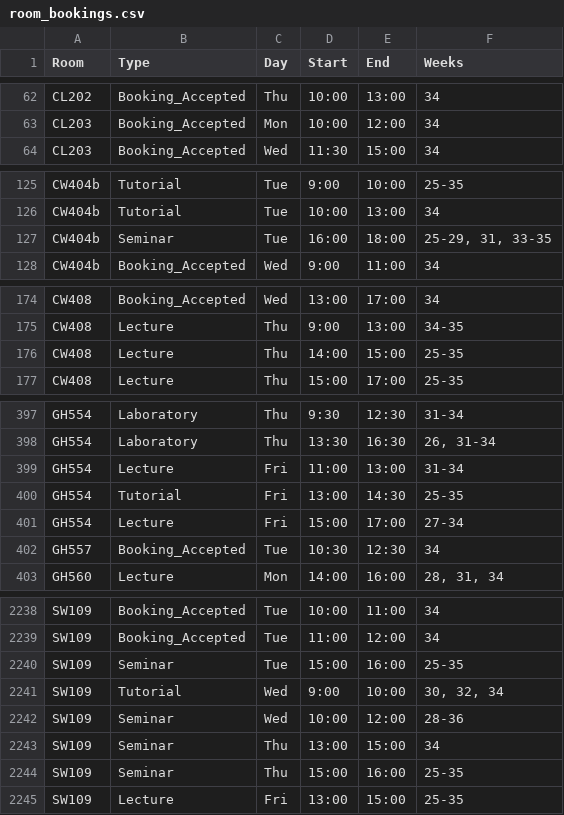
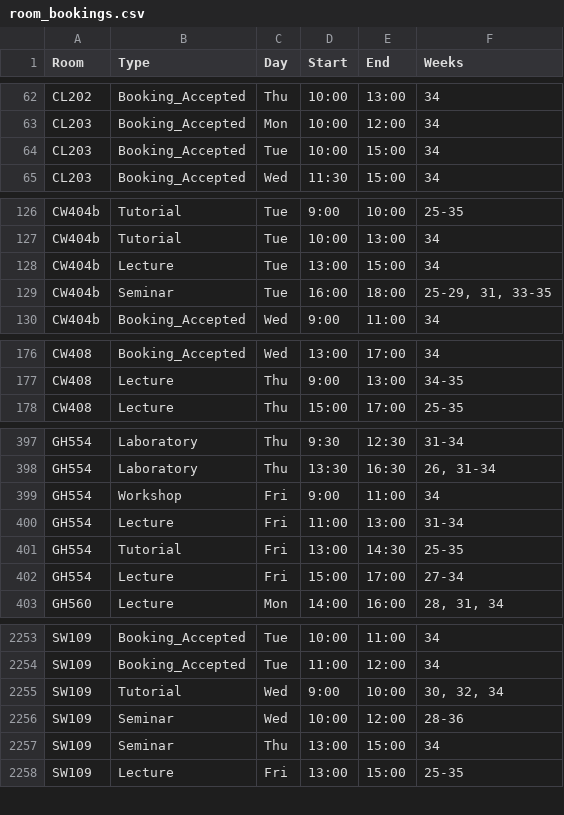
Before and after one commit to JonahMcN/StrathRooms.github.io, a CSV file: data/room_bookings.csv, drawn as a sheet; only a part is shown, gaps mark what is left out; the diff covers the shown part only.

```diff
--- a/data/room_bookings.csv
+++ b/data/room_bookings.csv
@@ -63,2 +63,3 @@ CL202,Booking_Accepted,Thu,10:00,13:00,34
 CL203,Booking_Accepted,Mon,10:00,12:00,34
+CL203,Booking_Accepted,Tue,10:00,15:00,34
 CL203,Booking_Accepted,Wed,11:30,15:00,34
@@ -126,2 +127,3 @@ CW404b,Tutorial,Tue,9:00,10:00,25-35
 CW404b,Tutorial,Tue,10:00,13:00,34
+CW404b,Lecture,Tue,13:00,15:00,34
 CW404b,Seminar,Tue,16:00,18:00,"25-29,  31,  33-35"
@@ -175,3 +177,2 @@ CW408,Booking_Accepted,Wed,13:00,17:00,34
 CW408,Lecture,Thu,9:00,13:00,34-35
-CW408,Lecture,Thu,14:00,15:00,25-35
 CW408,Lecture,Thu,15:00,17:00,25-35
@@ -398,2 +398,3 @@ GH554,Laboratory,Thu,9:30,12:30,31-34
 GH554,Laboratory,Thu,13:30,16:30,"26,  31-34"
+GH554,Workshop,Fri,9:00,11:00,34
 GH554,Lecture,Fri,11:00,13:00,31-34
@@ -401,3 +402,2 @@ GH554,Tutorial,Fri,13:00,14:30,25-35
 GH554,Lecture,Fri,15:00,17:00,27-34
-GH557,Booking_Accepted,Tue,10:30,12:30,34
 GH560,Lecture,Mon,14:00,16:00,"28,  31,  34"
@@ -2239,3 +2254,2 @@ SW109,Booking_Accepted,Tue,10:00,11:00,34
 SW109,Booking_Accepted,Tue,11:00,12:00,34
-SW109,Seminar,Tue,15:00,16:00,25-35
 SW109,Tutorial,Wed,9:00,10:00,"30,  32,  34"
@@ -2243,3 +2257,2 @@ SW109,Seminar,Wed,10:00,12:00,28-36
 SW109,Seminar,Thu,13:00,15:00,34
-SW109,Seminar,Thu,15:00,16:00,25-35
 SW109,Lecture,Fri,13:00,15:00,25-35
```
Also changed, not shown: 19 added rows, 5 removed rows and 1 edited cell elsewhere in this file, data/empty_bookings.csv.
